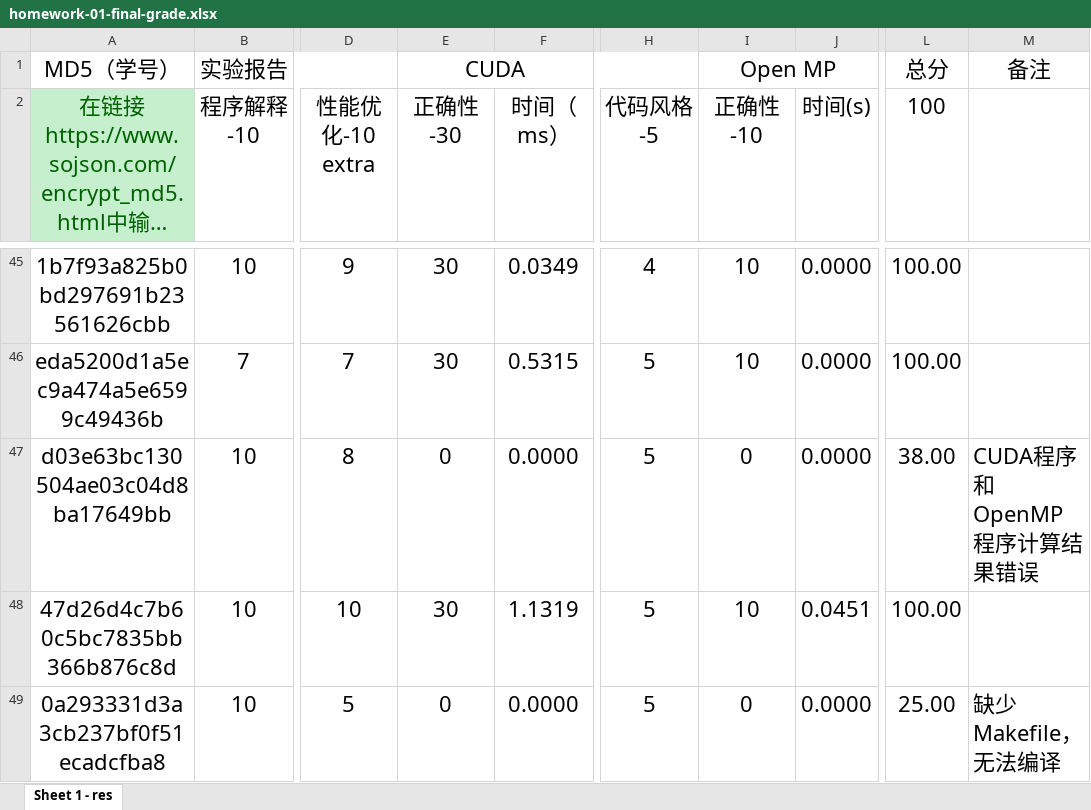
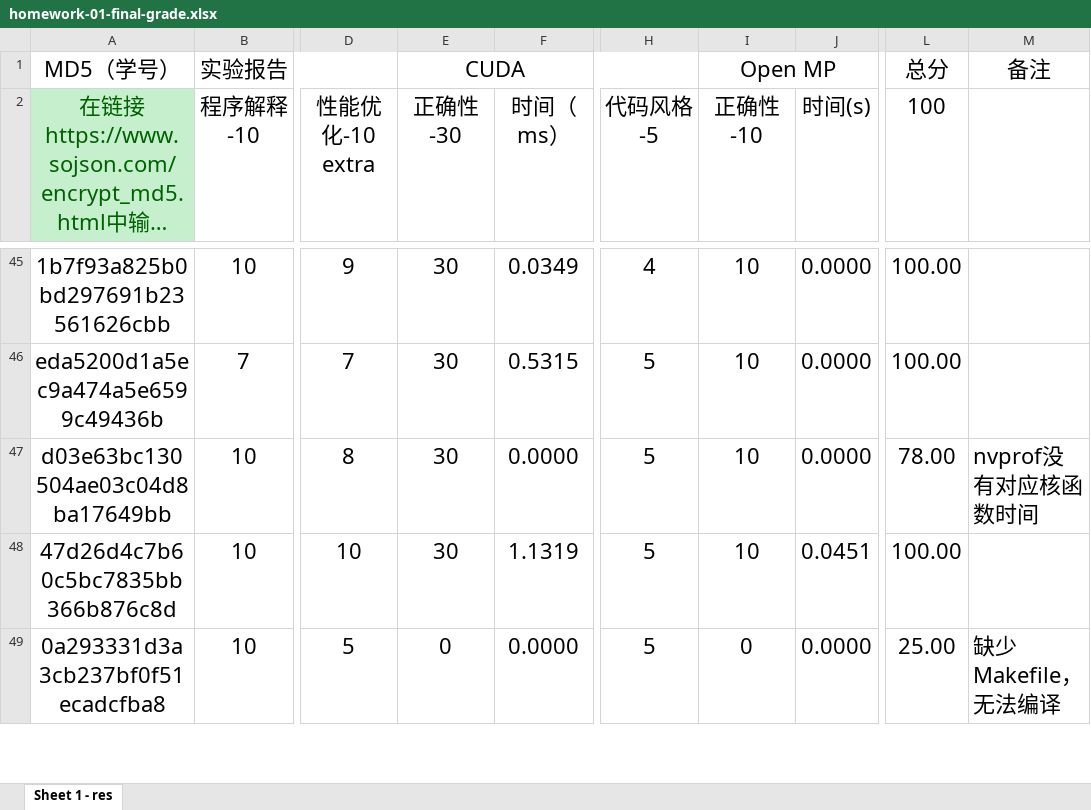
Before and after one commit to multicoresysu/multicore_sysu_slides, an Excel workbook: Supplements/homework-01-final-grade.xlsx, sheet Sheet 1 - res, drawn as a sheet; only a part is shown, gaps mark what is left out; long unchanged cells end in …; values as stored, in another font and other column widths than the file's, no borders; charts and pictures not drawn; the diff names each change by its address in the sheet, - before the commit and + after, or states it on an @@ line.

Commit message:
Update homework-01-final-grade.xlsx

```diff
--- a/Supplements/homework-01-final-grade.xlsx (sheet Sheet 1 - res)
+++ b/Supplements/homework-01-final-grade.xlsx (sheet Sheet 1 - res)
-E47 (正确性-30): 0
+E47 (正确性-30): 30
-I47 (正确性-10): 0
+I47 (正确性-10): 10
-L47 (100): 38.00
+L47 (100): 78.00
-M47: CUDA程序和OpenMP程序计算结果错误
+M47: nvprof没有对应核函数时间
```
